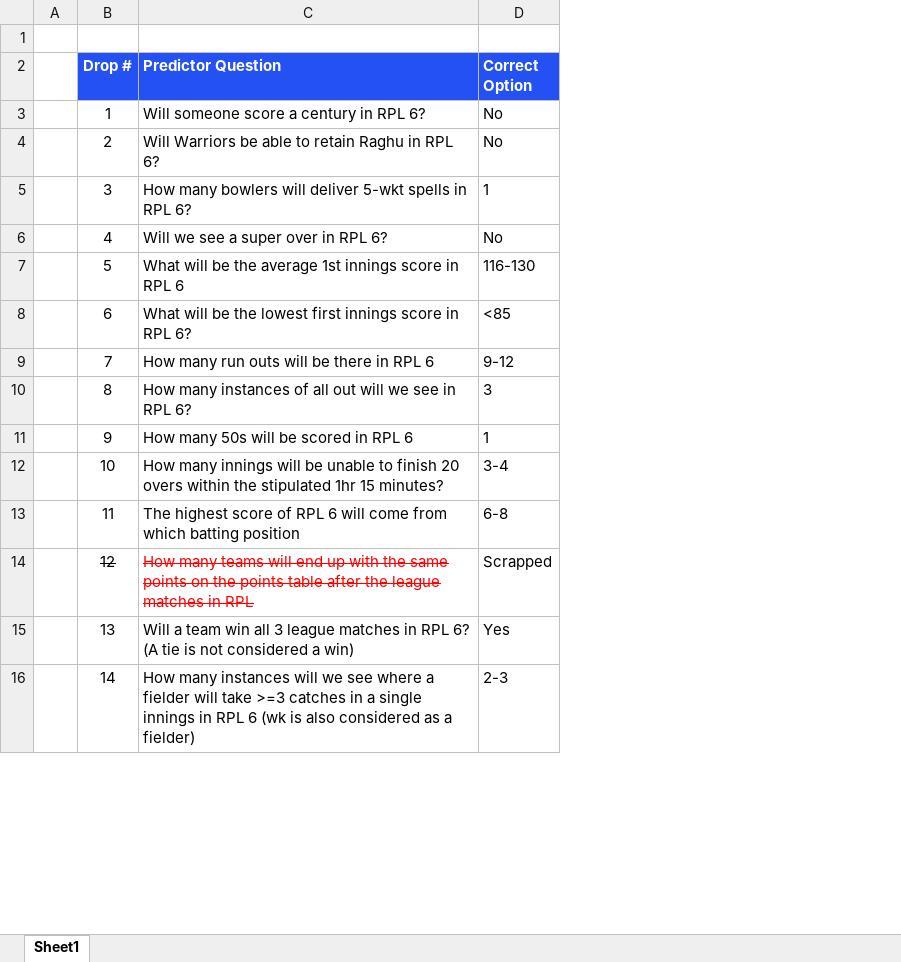
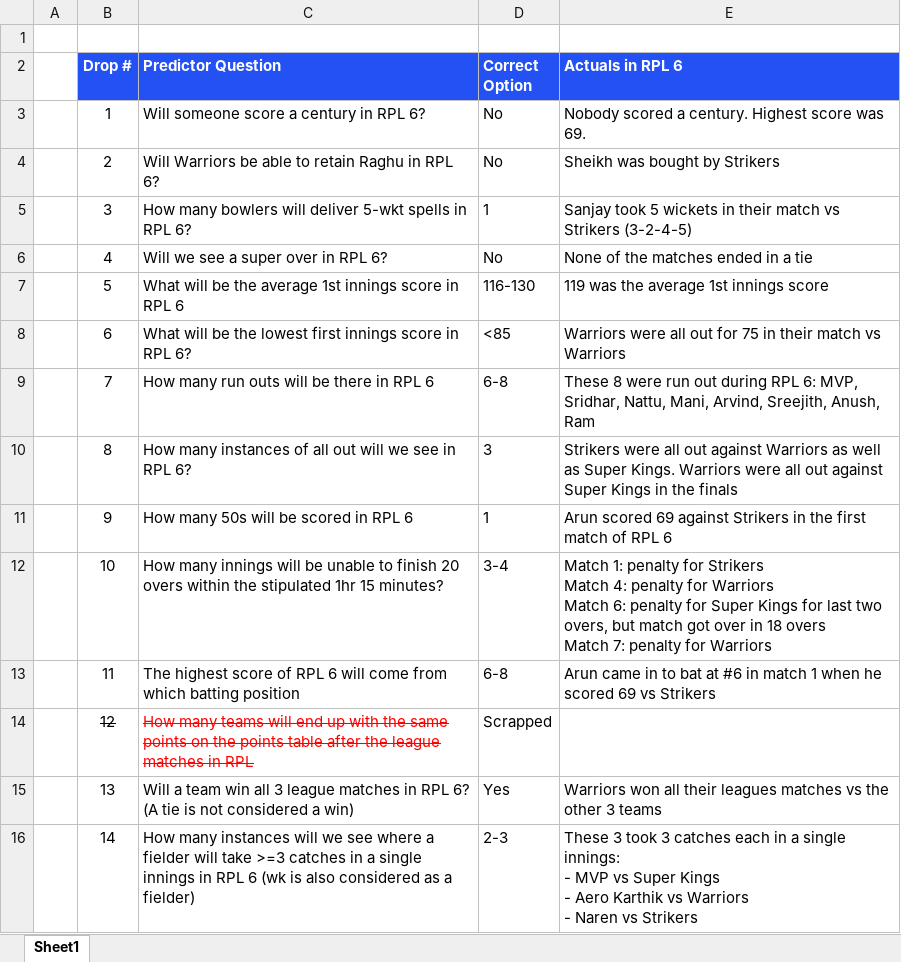
Before and after one commit to vinodkrishnan175-lan/rpl6-predictor-experience-centre, an Excel workbook: data/Drop Master with final correct options.xlsx, sheet Sheet1, drawn as a sheet; only a part is shown; values as stored, in another font and other column widths than the file's, no borders; ↵ is a line break in a cell; the diff names each change by its address in the sheet, - before the commit and + after, or states it on an @@ line.

```diff
--- a/data/Drop Master with final correct options.xlsx (sheet Sheet1)
+++ b/data/Drop Master with final correct options.xlsx (sheet Sheet1)
+column E (Actuals in RPL 6), rows 3-16: Nobody scored a century. Highest score was 69. | Sheikh was bought by Strikers | Sanjay took 5 wickets in their match vs Strikers (3-2-4-5) | None of the matches ended in a tie | 119 was the average 1st innings score | Warriors were all out for 75 in their match vs Warriors | These 8 were run out during RPL 6: MVP, Sridhar, Nattu, Mani, Arvind, Sreejith, Anush, Ram | Strikers were all out against Warriors as well as Super Kings. Warriors were all out against Super Kings in the finals | Arun scored 69 against Strikers in the first match of RPL 6 | Match 1: penalty for Strikers ↵ Match 4: penalty for Warriors ↵ Match 6: penalty for Super Kings for last two overs, but match got over in 18 overs ↵ Match 7: penalty for Warriors | Arun came in to bat at #6 in match 1 when he scored 69 vs Strikers |  | Warriors won all their leagues matches vs the other 3 teams | These 3 took 3 catches each in a single innings: ↵ - MVP vs Super Kings ↵ - Aero Karthik vs Warriors ↵ - Naren vs Strikers
-D9 (Correct Option): 9-12
+D9 (Correct Option): 6-8
```
Also changed, not shown: data/RPL 6 Predictor Answer Master.xlsx.
